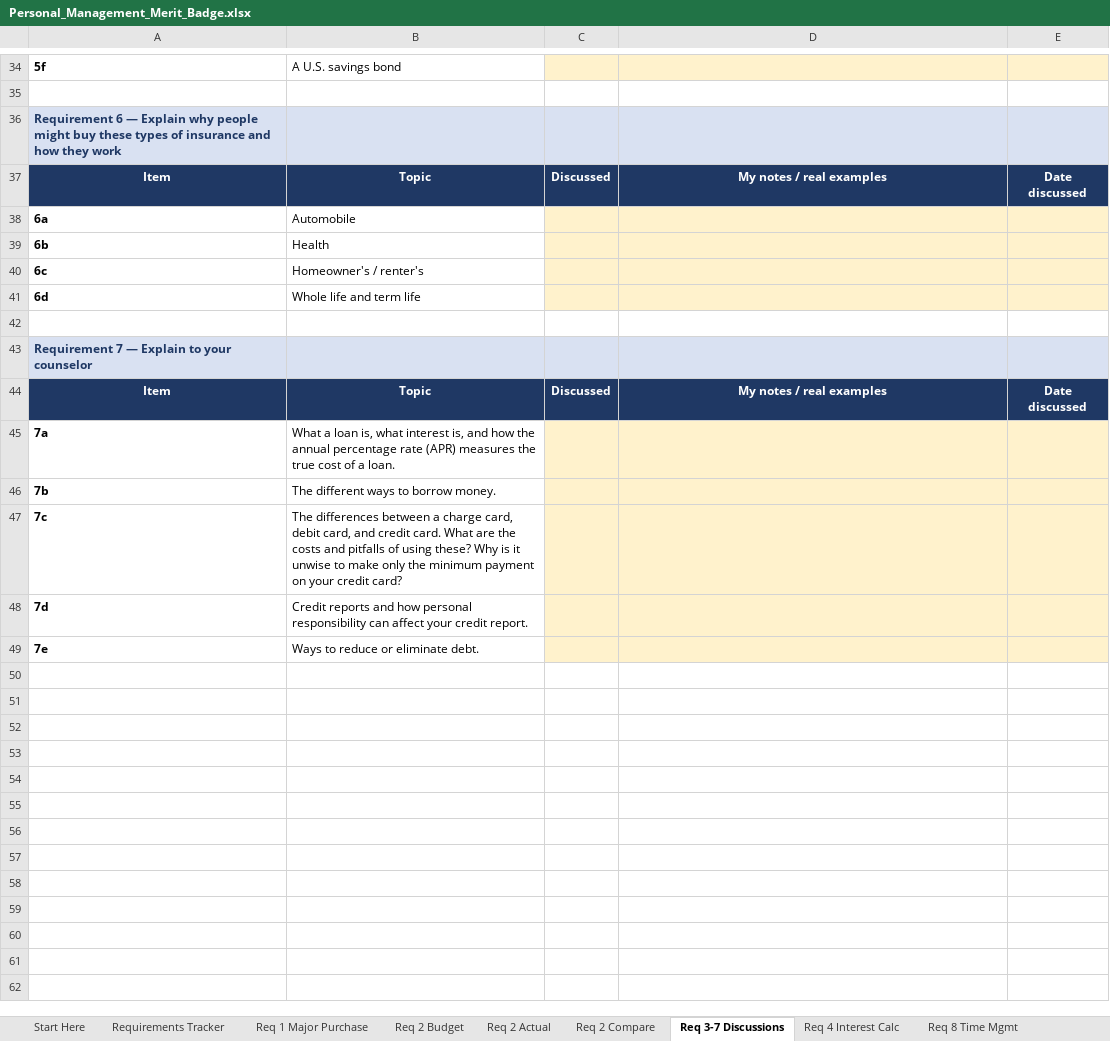
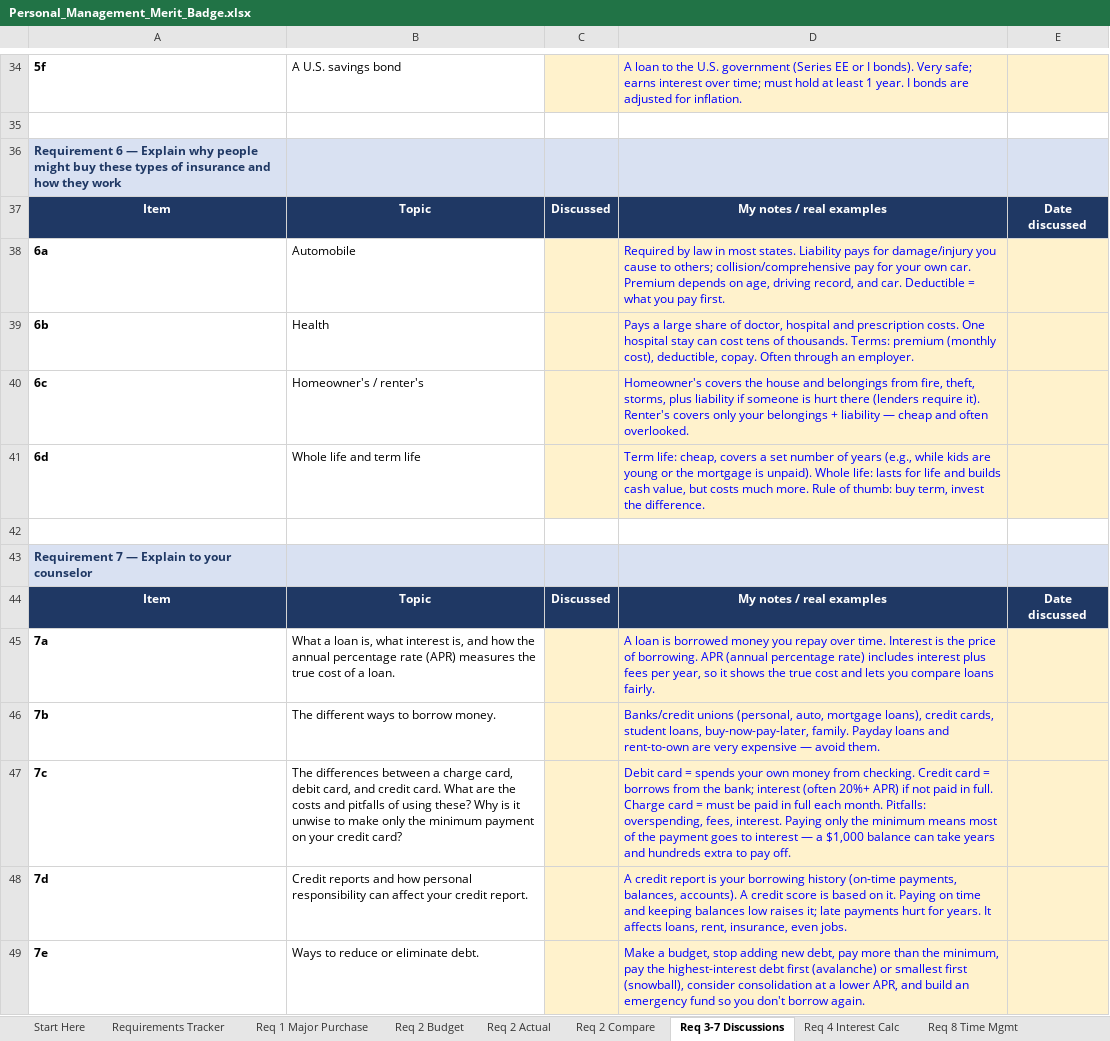
Before and after one commit to ReaAI1/KingClaude, an Excel workbook: personal-management/Personal_Management_Merit_Badge.xlsx, sheet Req 3-7 Discussions, drawn as a sheet; only a part is shown, gaps mark what is left out; values as stored, in another font and other column widths than the file's, no borders; the diff covers the shown part only; the diff names each change by its address in the sheet, - before the commit and + after, or states it on an @@ line.

```diff
--- a/personal-management/Personal_Management_Merit_Badge.xlsx (sheet Req 3-7 Discussions)
+++ b/personal-management/Personal_Management_Merit_Badge.xlsx (sheet Req 3-7 Discussions)
-D34: (empty)
+D34: A loan to the U.S. government (Series EE or I bonds). Very safe; earns interest over time; must hold at least 1 year. I bonds are adjusted for inflation.
-D38: (empty)
+D38: Required by law in most states. Liability pays for damage/injury you cause to others; collision/comprehensive pay for your own car. Premium depends on age, driving record, and car. Deductible = what you pay first.
-D39: (empty)
+D39: Pays a large share of doctor, hospital and prescription costs. One hospital stay can cost tens of thousands. Terms: premium (monthly cost), deductible, copay. Often through an employer.
-D40: (empty)
+D40: Homeowner's covers the house and belongings from fire, theft, storms, plus liability if someone is hurt there (lenders require it). Renter's covers only your belongings + liability — cheap and often overlooked.
-D41: (empty)
+D41: Term life: cheap, covers a set number of years (e.g., while kids are young or the mortgage is unpaid). Whole life: lasts for life and builds cash value, but costs much more. Rule of thumb: buy term, invest the difference.
-D45: (empty)
+D45: A loan is borrowed money you repay over time. Interest is the price of borrowing. APR (annual percentage rate) includes interest plus fees per year, so it shows the true cost and lets you compare loans fairly.
-D46: (empty)
+D46: Banks/credit unions (personal, auto, mortgage loans), credit cards, student loans, buy-now-pay-later, family. Payday loans and rent-to-own are very expensive — avoid them.
-D47: (empty)
+D47: Debit card = spends your own money from checking. Credit card = borrows from the bank; interest (often 20%+ APR) if not paid in full. Charge card = must be paid in full each month. Pitfalls: overspending, fees, interest. Paying only the minimum means most of the payment goes to interest — a $1,000 balance can take years and hundreds extra to pay off.
-D48: (empty)
+D48: A credit report is your borrowing history (on-time payments, balances, accounts). A credit score is based on it. Paying on time and keeping balances low raises it; late payments hurt for years. It affects loans, rent, insurance, even jobs.
-D49: (empty)
+D49: Make a budget, stop adding new debt, pay more than the minimum, pay the highest-interest debt first (avalanche) or smallest first (snowball), consider consolidation at a lower APR, and build an emergency fund so you don't borrow again.
```
Also changed, not shown: 1 added row, 1 removed row and 20 edited cells elsewhere in this sheet, sheet Req 9 Project Plan, sheet Req 8 Time Mgmt, sheet Requirements Tracker, sheet Req 1 Major Purchase, sheet Req 2 Budget, sheet Req 2 Actual, 3 more sheets, formulas that keep their value.
